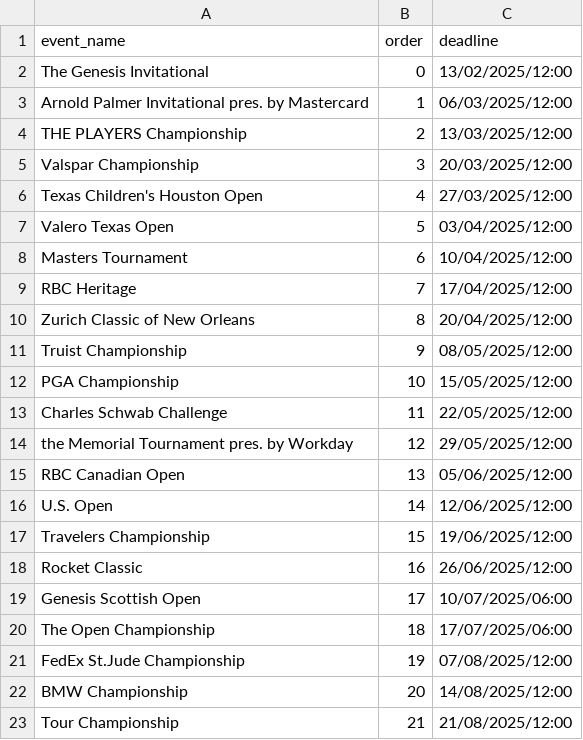
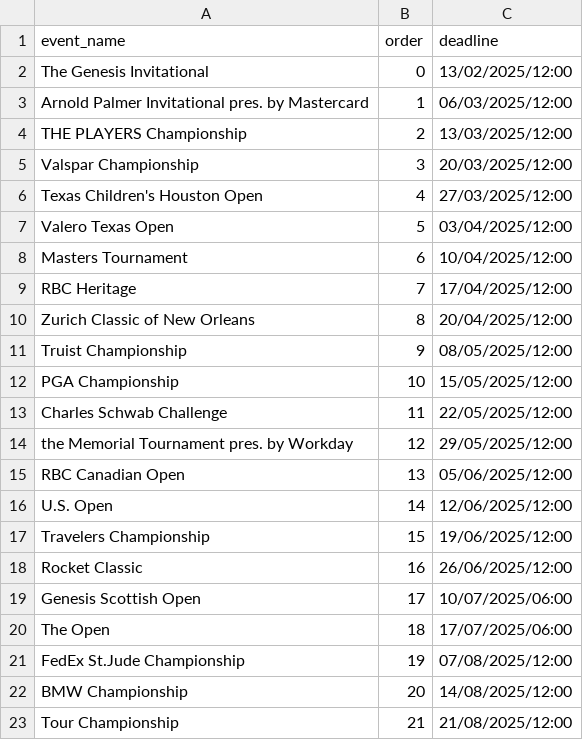
Before and after one commit to kamasi1994/golf_knowledge_game, a CSV file: data/events.csv, drawn as a sheet.

```diff
--- a/data/events.csv
+++ b/data/events.csv
@@ -19,3 +19,3 @@ Rocket Classic,16,26/06/2025/12:00
 Genesis Scottish Open,17,10/07/2025/06:00
-The Open Championship,18,17/07/2025/06:00
+The Open,18,17/07/2025/06:00
 FedEx St.Jude Championship,19,07/08/2025/12:00
```
Also changed, not shown: data/player_urls.csv, 1 other file.
